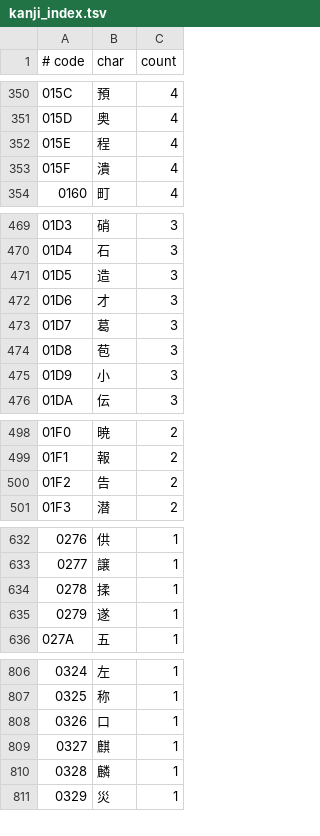
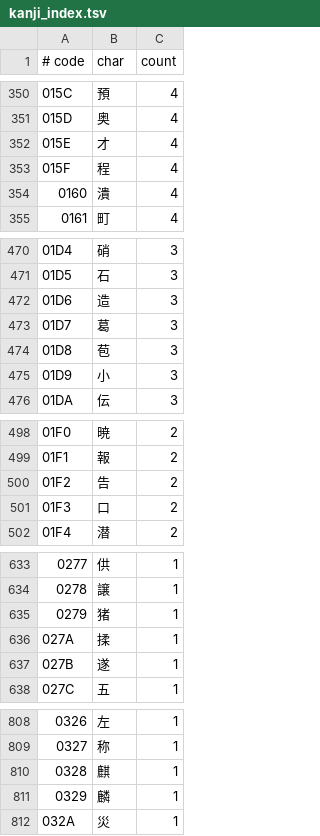
Before and after one commit to pig1800/tokqolfix, a TSV file: assets/fonts/kanji_index.tsv, drawn as a sheet; only a part is shown, gaps mark what is left out; removed rows and columns are numbered as before the commit, all else as after; the diff names each change by its address in the sheet, - before the commit and + after, or states it on an @@ line.

```diff
--- a/assets/fonts/kanji_index.tsv
+++ b/assets/fonts/kanji_index.tsv
+row 352: 015E | 才 | 4
@@ column A (# code) renumbered from row 353 down @@
-row 472: 01D6 | 才 | 3
+row 501: 01F3 | 口 | 2
+row 635: 0279 | 猪 | 1
-row 808: 0326 | 口 | 1
```
Also changed, not shown: 21 other files.
